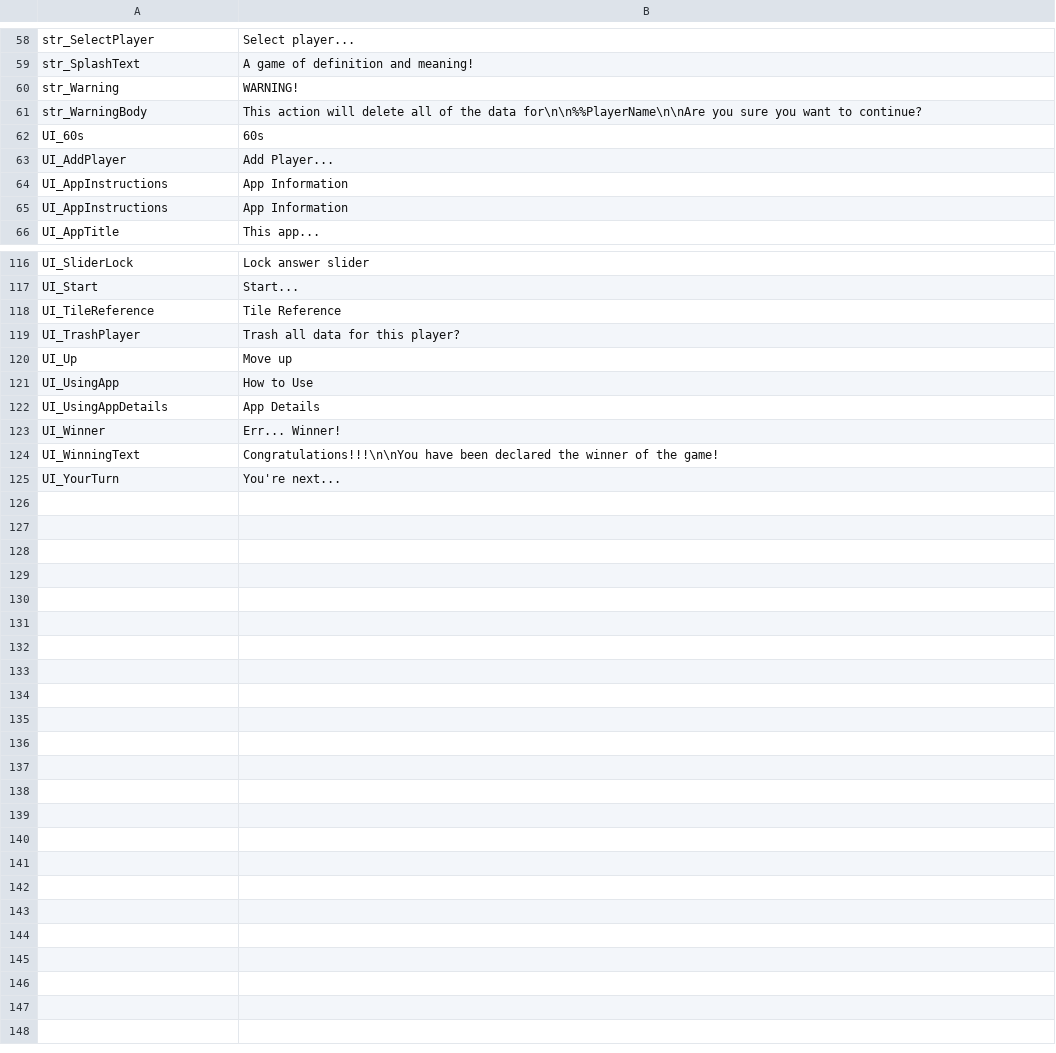
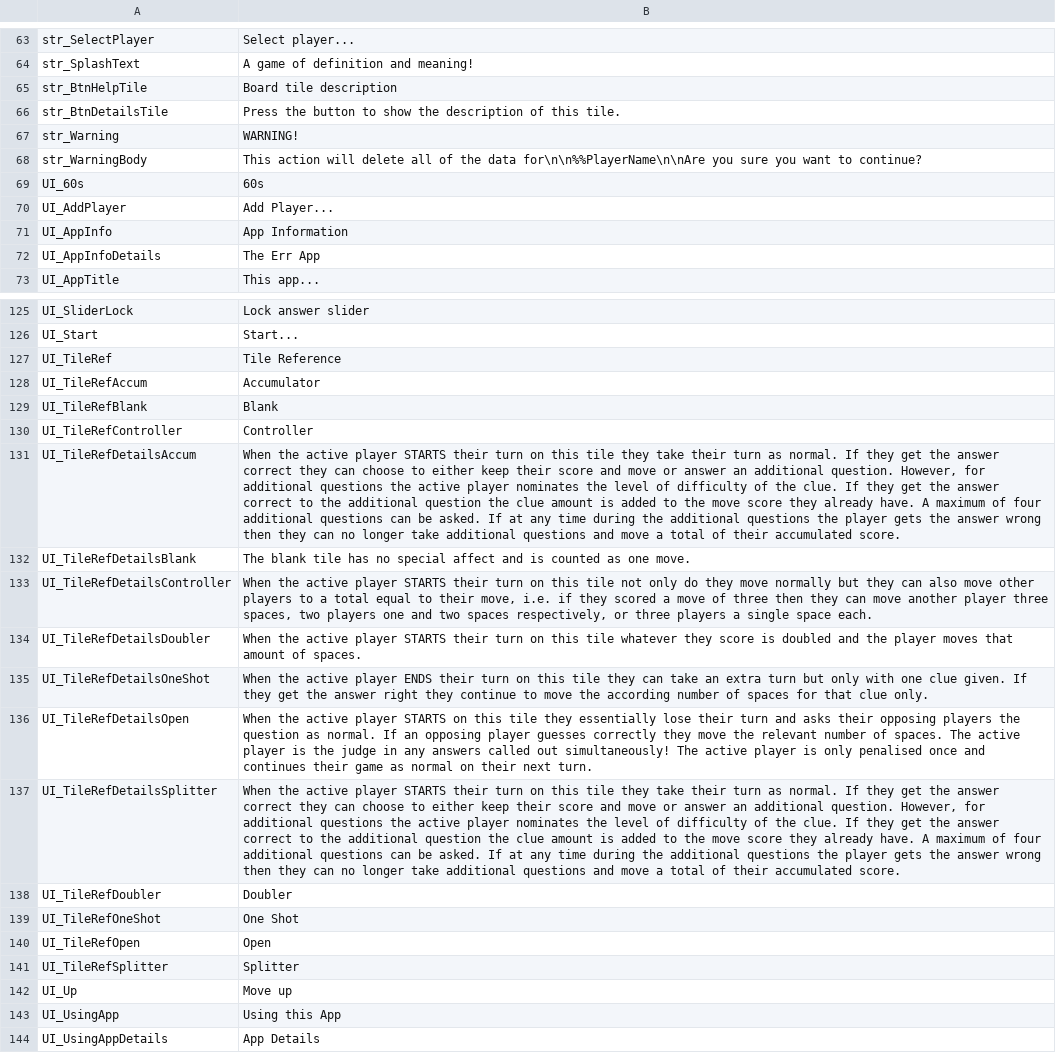
Before and after one commit to GrayMonkey/Err, a CSV file: Assets/Resources/LocText - English.csv, drawn as a sheet; only a part is shown, gaps mark what is left out; the shorter side is filled out with more unchanged rows; removed rows and columns are numbered as before the commit, all else as after; the diff covers the shown part only; the diff names each change by its address in the sheet, - before the commit and + after, or states it on an @@ line.

```diff
--- a/Assets/Resources/LocText - English.csv
+++ b/Assets/Resources/LocText - English.csv
+row 65: str_BtnHelpTile | Board tile description
+row 66: str_BtnDetailsTile | Press the button to show the description of this tile.
-A71: UI_AppInstructions
+A71: UI_AppInfo
-row 65: UI_AppInstructions | App Information
+row 72: UI_AppInfoDetails | The Err App
-A127: UI_TileReference
+A127: UI_TileRef
-row 119: UI_TrashPlayer | Trash all data for this player?
+row 128: UI_TileRefAccum | Accumulator
+row 129: UI_TileRefBlank | Blank
+row 130: UI_TileRefController | Controller
+row 131: UI_TileRefDetailsAccum | When the active player STARTS their turn on this tile they take their turn as normal. If they get the answer correct they can choose to either keep their score and move or answer an additional question. However, for additional questions the active player nominates the level of difficulty of the clue. If they get the answer correct to the additional question the clue amount is added to the move score they already have. A maximum of four additional questions can be asked. If at any time during the additional questions the player gets the answer wrong then they can no longer take additional questions and move a total of their accumulated score.
+row 132: UI_TileRefDetailsBlank | The blank tile has no special affect and is counted as one move.
+row 133: UI_TileRefDetailsController | When the active player STARTS their turn on this tile not only do they move normally but they can also move other players to a total equal to their move, i.e. if they scored a move of three then they can move another player three spaces, two players one and two spaces respectively, or three players a single space each.
+row 134: UI_TileRefDetailsDoubler | When the active player STARTS their turn on this tile whatever they score is doubled and the player moves that amount of spaces.
+row 135: UI_TileRefDetailsOneShot | When the active player ENDS their turn on this tile they can take an extra turn but only with one clue given. If they get the answer right they continue to move the according number of spaces for that clue only.
+row 136: UI_TileRefDetailsOpen | When the active player STARTS on this tile they essentially lose their turn and asks their opposing players the question as normal. If an opposing player guesses correctly they move the relevant number of spaces. The active player is the judge in any answers called out simultaneously! The active player is only penalised once and continues their game as normal on their next turn.
+row 137: UI_TileRefDetailsSplitter | When the active player STARTS their turn on this tile they take their turn as normal. If they get the answer correct they can choose to either keep their score and move or answer an additional question. However, for additional questions the active player nominates the level of difficulty of the clue. If they get the answer correct to the additional question the clue amount is added to the move score they already have. A maximum of four additional questions can be asked. If at any time during the additional questions the player gets the answer wrong then they can no longer take additional questions and move a total of their accumulated score.
+row 138: UI_TileRefDoubler | Doubler
+row 139: UI_TileRefOneShot | One Shot
+row 140: UI_TileRefOpen | Open
+row 141: UI_TileRefSplitter | Splitter
-B143: How to Use
+B143: Using this App
```
Also changed, not shown: 10 added rows, 3 removed rows and 4 edited cells elsewhere in this file, Assets/Resources/LocText - French.csv, Assets/Resources/LocText - German.csv, 24 other files.
